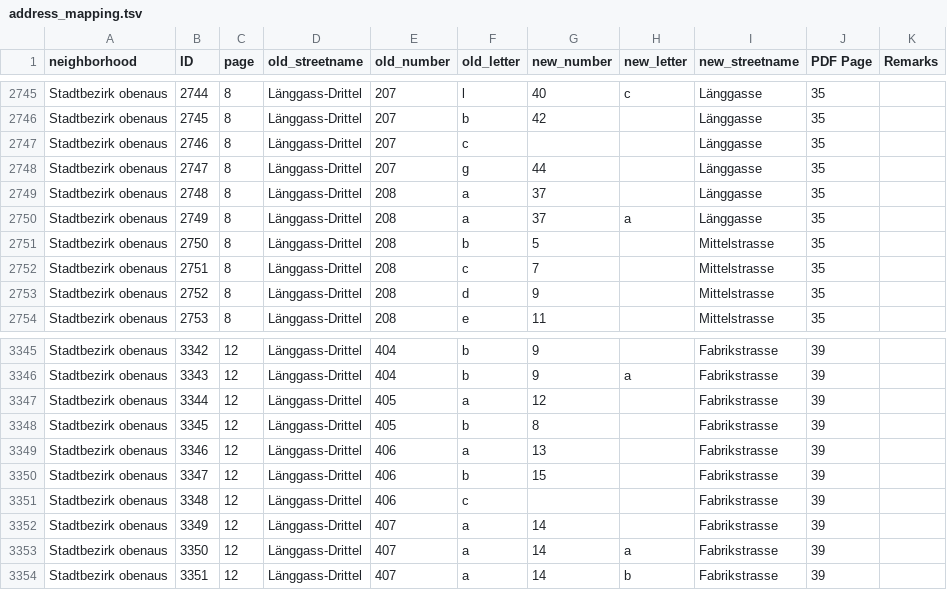
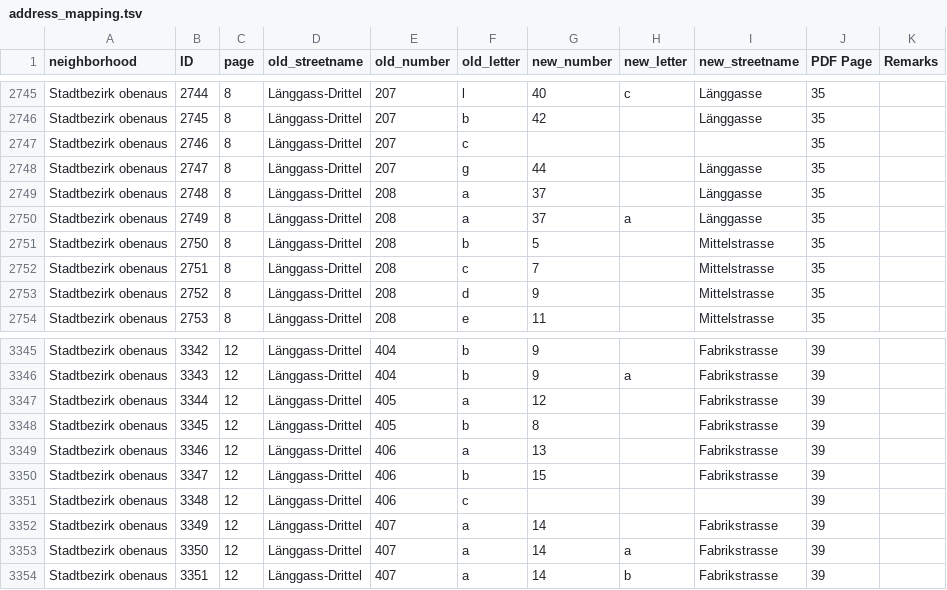
Before and after one commit to brawer/bern-addresses, a TSV file: src/cleanup/address_reform_1882/address_mapping.tsv, drawn as a sheet; only a part is shown, gaps mark what is left out.

Commit message:
Fix 1882 address reform mappings without new address
These two mapping actually do not even list a street.
Checked against the scanned PDFs.

```diff
--- a/src/cleanup/address_reform_1882/address_mapping.tsv
+++ b/src/cleanup/address_reform_1882/address_mapping.tsv
@@ -2746,3 +2746,3 @@ Stadtbezirk obenaus	2744	8	Länggass-Drittel	207	l	40	c	Länggasse	35
 Stadtbezirk obenaus	2745	8	Länggass-Drittel	207	b	42		Länggasse	35	
-Stadtbezirk obenaus	2746	8	Länggass-Drittel	207	c			Länggasse	35	
+Stadtbezirk obenaus	2746	8	Länggass-Drittel	207	c				35	
 Stadtbezirk obenaus	2747	8	Länggass-Drittel	207	g	44		Länggasse	35	
@@ -3350,3 +3350,3 @@ Stadtbezirk obenaus	3346	12	Länggass-Drittel	406	a	13		Fabrikstrasse	39
 Stadtbezirk obenaus	3347	12	Länggass-Drittel	406	b	15		Fabrikstrasse	39	
-Stadtbezirk obenaus	3348	12	Länggass-Drittel	406	c			Fabrikstrasse	39	
+Stadtbezirk obenaus	3348	12	Länggass-Drittel	406	c				39	
 Stadtbezirk obenaus	3349	12	Länggass-Drittel	407	a	14		Fabrikstrasse	39	
```
